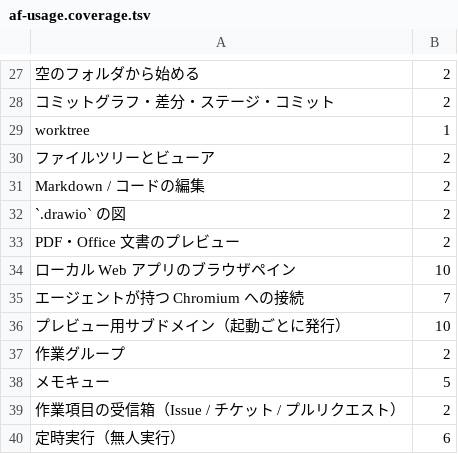
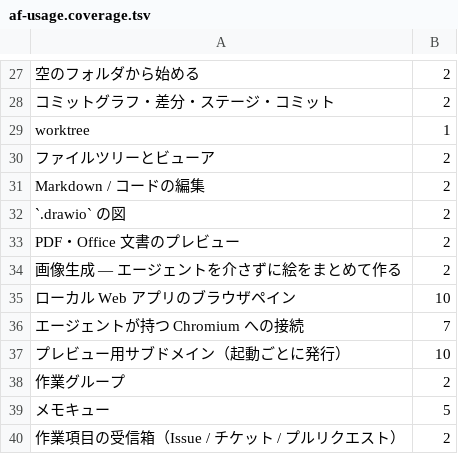
Before and after one commit to k-k1/agent-fleet, a TSV file: workspace/agent/knowledge/af-usage.coverage.tsv, drawn as a sheet; only a part is shown, gaps mark what is left out; the shorter side is filled out with more unchanged rows; the diff names each change by its address in the sheet, - before the commit and + after, or states it on an @@ line.

```diff
--- a/workspace/agent/knowledge/af-usage.coverage.tsv
+++ b/workspace/agent/knowledge/af-usage.coverage.tsv
+row 34: 画像生成 — エージェントを介さずに絵をまとめて作る | 2
```
Also changed, not shown: 5 other files.
